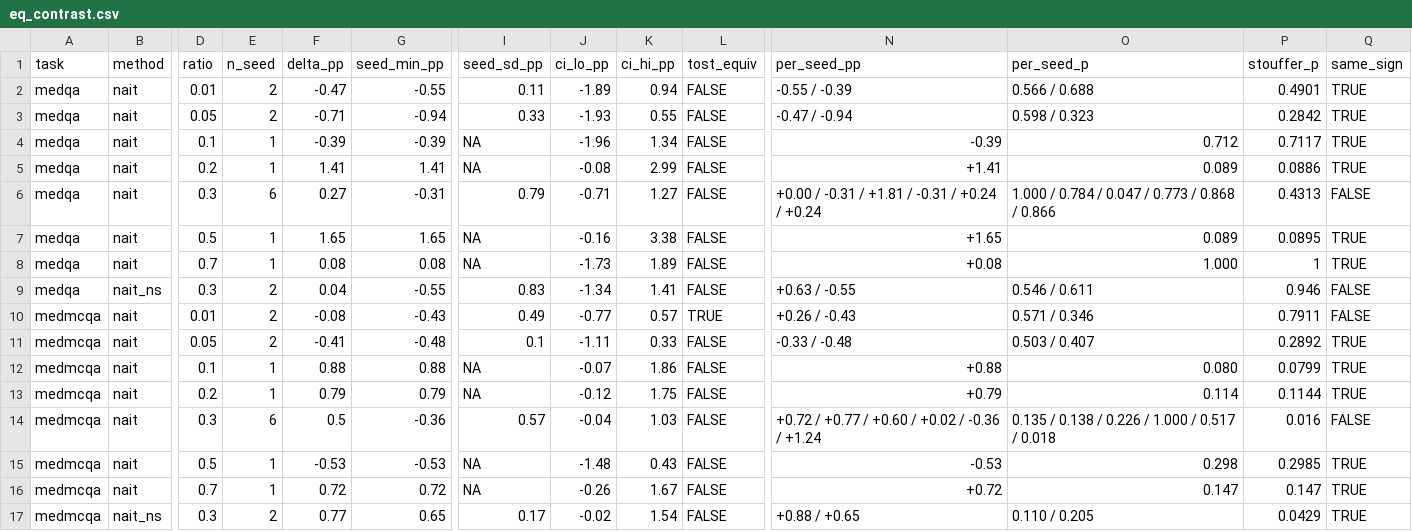
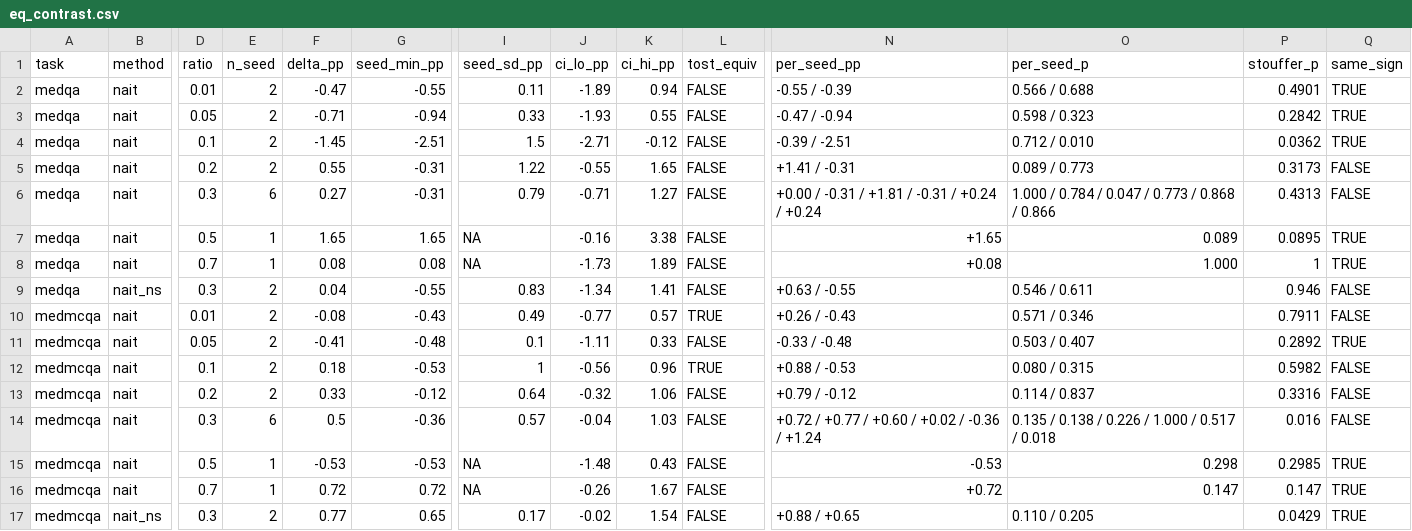
Before and after one commit to wyw-yy/datadiet-ehr, a CSV file: results/eq_contrast.csv, drawn as a sheet; only a part is shown, gaps mark what is left out; the diff names each change by its address in the sheet, - before the commit and + after, or states it on an @@ line.

```diff
--- a/results/eq_contrast.csv
+++ b/results/eq_contrast.csv
-E4:E5 (n_seed): 1
+E4:E5 (n_seed): 2
-F4 (delta_pp): -0.39
+F4 (delta_pp): -1.45
-G4 (seed_min_pp): -0.39
+G4 (seed_min_pp): -2.51
-I4 (seed_sd_pp): NA
+I4 (seed_sd_pp): 1.5
-J4 (ci_lo_pp): -1.96
+J4 (ci_lo_pp): -2.71
-K4 (ci_hi_pp): 1.34
+K4 (ci_hi_pp): -0.12
-N4 (per_seed_pp): -0.39
+N4 (per_seed_pp): -0.39 / -2.51
-O4 (per_seed_p): 0.712
+O4 (per_seed_p): 0.712 / 0.010
-P4 (stouffer_p): 0.7117
+P4 (stouffer_p): 0.0362
-F5 (delta_pp): 1.41
+F5 (delta_pp): 0.55
-G5 (seed_min_pp): 1.41
+G5 (seed_min_pp): -0.31
-I5 (seed_sd_pp): NA
+I5 (seed_sd_pp): 1.22
-J5 (ci_lo_pp): -0.08
+J5 (ci_lo_pp): -0.55
-K5 (ci_hi_pp): 2.99
+K5 (ci_hi_pp): 1.65
-N5 (per_seed_pp): +1.41
+N5 (per_seed_pp): +1.41 / -0.31
-O5 (per_seed_p): 0.089
+O5 (per_seed_p): 0.089 / 0.773
-P5 (stouffer_p): 0.0886
+P5 (stouffer_p): 0.3173
-Q5 (same_sign): TRUE
+Q5 (same_sign): FALSE
-E12:E13 (n_seed): 1
+E12:E13 (n_seed): 2
-F12 (delta_pp): 0.88
+F12 (delta_pp): 0.18
-G12 (seed_min_pp): 0.88
+G12 (seed_min_pp): -0.53
-I12 (seed_sd_pp): NA
+I12 (seed_sd_pp): 1
-J12 (ci_lo_pp): -0.07
+J12 (ci_lo_pp): -0.56
-K12 (ci_hi_pp): 1.86
+K12 (ci_hi_pp): 0.96
-L12 (tost_equiv): FALSE
+L12 (tost_equiv): TRUE
-N12 (per_seed_pp): +0.88
+N12 (per_seed_pp): +0.88 / -0.53
-O12 (per_seed_p): 0.080
+O12 (per_seed_p): 0.080 / 0.315
-P12 (stouffer_p): 0.0799
+P12 (stouffer_p): 0.5982
-Q12:Q13 (same_sign): TRUE
+Q12:Q13 (same_sign): FALSE
-F13 (delta_pp): 0.79
+F13 (delta_pp): 0.33
-G13 (seed_min_pp): 0.79
+G13 (seed_min_pp): -0.12
-I13 (seed_sd_pp): NA
+I13 (seed_sd_pp): 0.64
-J13 (ci_lo_pp): -0.12
+J13 (ci_lo_pp): -0.32
-K13 (ci_hi_pp): 1.75
+K13 (ci_hi_pp): 1.06
-N13 (per_seed_pp): +0.79
+N13 (per_seed_pp): +0.79 / -0.12
-O13 (per_seed_p): 0.114
+O13 (per_seed_p): 0.114 / 0.837
-P13 (stouffer_p): 0.1144
+P13 (stouffer_p): 0.3316
```
Also changed, not shown: results/compute.csv, results/compute_table.csv, 27 other files.
